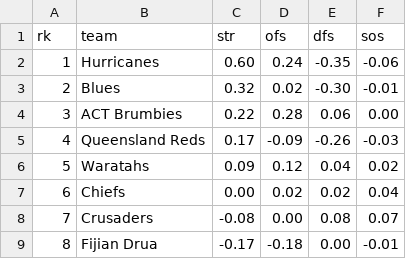
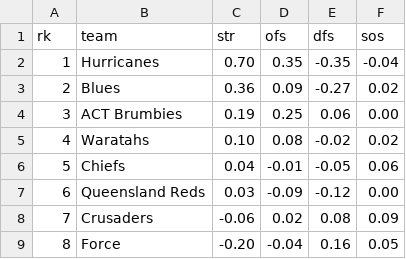
Before and after one commit to octonion/rugby, a CSV file: super_rugby/sos/current_ranking.csv, drawn as a sheet; only a part is shown; the diff covers the shown part only.

```diff
--- a/super_rugby/sos/current_ranking.csv
+++ b/super_rugby/sos/current_ranking.csv
@@ -1,9 +1,9 @@
 rk,team,str,ofs,dfs,sos
-1,Hurricanes,0.60,0.24,-0.35,-0.06
-2,Blues,0.32,0.02,-0.30,-0.01
-3,ACT Brumbies,0.22,0.28,0.06,0.00
-4,Queensland Reds,0.17,-0.09,-0.26,-0.03
-5,Waratahs,0.09,0.12,0.04,0.02
-6,Chiefs,0.00,0.02,0.02,0.04
-7,Crusaders,-0.08,0.00,0.08,0.07
-8,Fijian Drua,-0.17,-0.18,0.00,-0.01
+1,Hurricanes,0.70,0.35,-0.35,-0.04
+2,Blues,0.36,0.09,-0.27,0.02
+3,ACT Brumbies,0.19,0.25,0.06,0.00
+4,Waratahs,0.10,0.08,-0.02,0.02
+5,Chiefs,0.04,-0.01,-0.05,0.06
+6,Queensland Reds,0.03,-0.09,-0.12,0.00
+7,Crusaders,-0.06,0.02,0.08,0.09
+8,Force,-0.20,-0.04,0.16,0.05
```
Also changed, not shown: 13 edited cells elsewhere in this file, super_rugby/csv/super-rugby-pacific-2026-UTC.csv, super_rugby/sos/predictions.csv, 3 other files.
